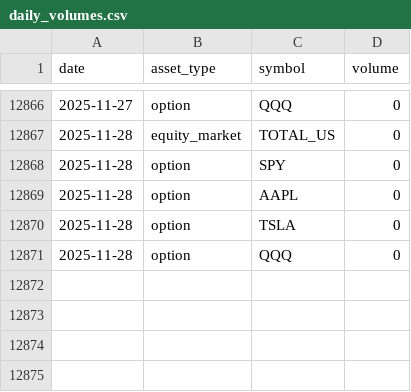
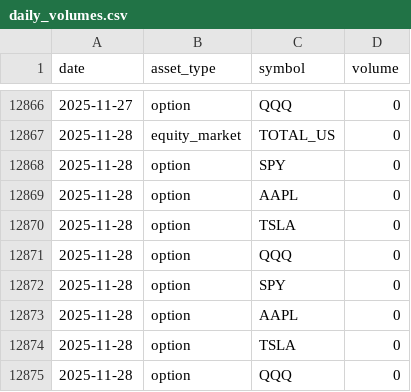
Before and after one commit to amorton45/market-volume-tracker, a CSV file: daily_volumes.csv, drawn as a sheet; only a part is shown, gaps mark what is left out; the diff names each change by its address in the sheet, - before the commit and + after, or states it on an @@ line.

```diff
--- a/daily_volumes.csv
+++ b/daily_volumes.csv
+row 12872: 2025-11-28 | option | SPY | 0
+row 12873: 2025-11-28 | option | AAPL | 0
+row 12874: 2025-11-28 | option | TSLA | 0
+row 12875: 2025-11-28 | option | QQQ | 0
```
